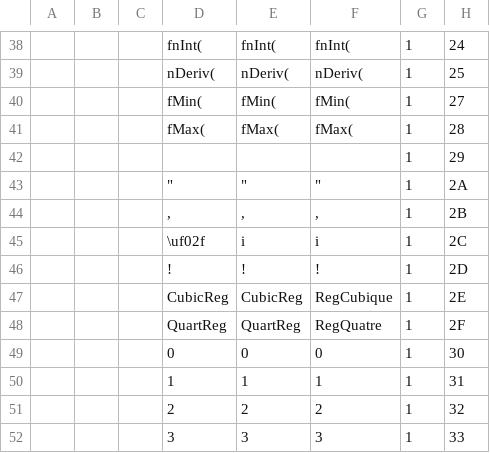
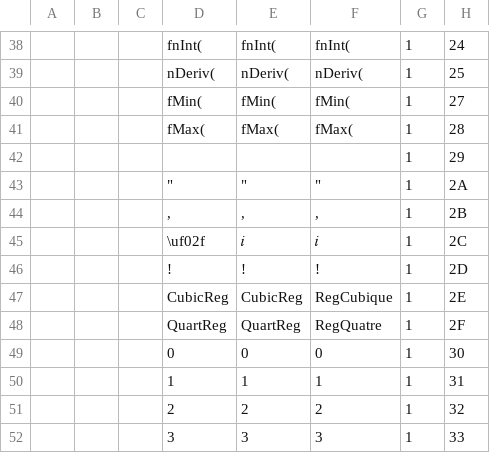
Before and after one commit to adriweb/tivars_lib_cpp, a CSV file: programs_tokens.csv, drawn as a sheet; only a part is shown, gaps mark what is left out; the diff names each change by its address in the sheet, - before the commit and + after, or states it on an @@ line.

Commit message:
Use fancy i for complex i... Use a good font!

```diff
--- a/programs_tokens.csv
+++ b/programs_tokens.csv
-E45: i
+E45: 𝑖
-F45: i
+F45: 𝑖
```
